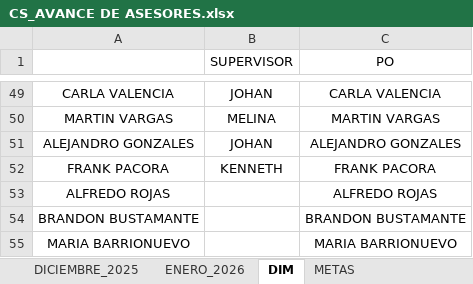
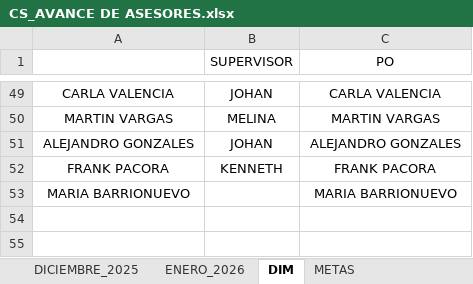
Before and after one commit to jvasquez98/Ranking, an Excel workbook: CS_AVANCE DE ASESORES.xlsx, sheet DIM, drawn as a sheet; only a part is shown, gaps mark what is left out; values as stored, in another font and other column widths than the file's, no borders; table styles not drawn; the diff names each change by its address in the sheet, - before the commit and + after, or states it on an @@ line.

```diff
--- a/CS_AVANCE DE ASESORES.xlsx (sheet DIM)
+++ b/CS_AVANCE DE ASESORES.xlsx (sheet DIM)
-row 53: ALFREDO ROJAS |  | ALFREDO ROJAS
-row 54: BRANDON BUSTAMANTE |  | BRANDON BUSTAMANTE
```
Also changed, not shown: sheet ENERO_2026, formulas that keep their value, 1 other file.
